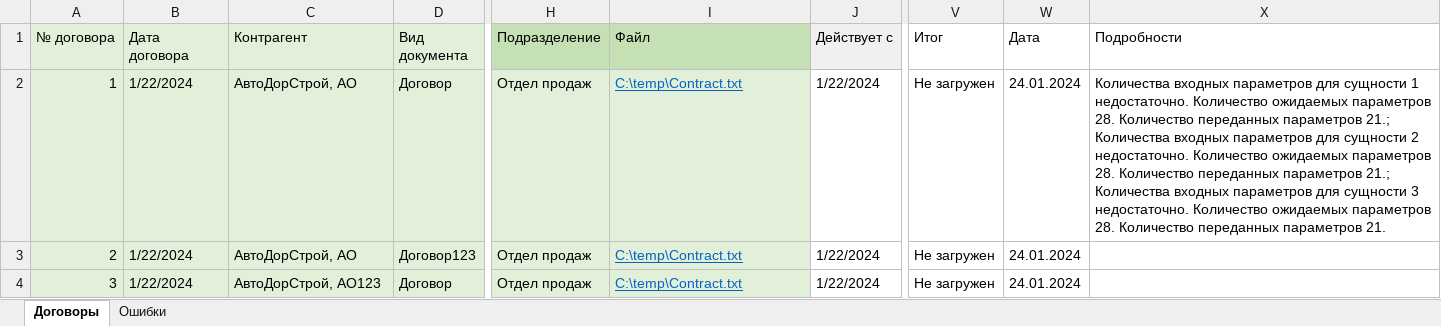
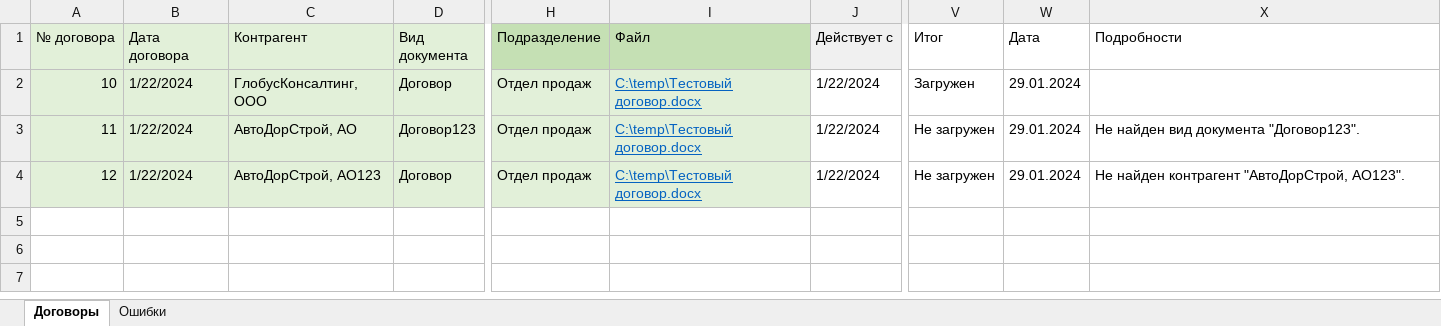
Before and after one commit to Ducheved/rx-util-importdata-net-core, an Excel workbook: Template/Шаблон для загрузки договоров в DirectumRX.xlsx, sheet Договоры, drawn as a sheet; only a part is shown, gaps mark what is left out; values as stored, in another font and other column widths than the file's, no borders; the diff names each change by its address in the sheet, - before the commit and + after, or states it on an @@ line.

```diff
--- a/Template/Шаблон для загрузки договоров в DirectumRX.xlsx (sheet Договоры)
+++ b/Template/Шаблон для загрузки договоров в DirectumRX.xlsx (sheet Договоры)
-A2 (№ договора): 1
+A2 (№ договора): 10
-C2 (Контрагент): АвтоДорСтрой, АО
+C2 (Контрагент): ГлобусКонсалтинг, ООО
-I2:I4 (Файл): C:\temp\Contract.txt
+I2:I4 (Файл): C:\temp\Тестовый договор.docx
-V2 (Итог): Не загружен
+V2 (Итог): Загружен
-W2:W4 (Дата): 24.01.2024
+W2:W4 (Дата): 29.01.2024
-X2 (Подробности): Количества входных параметров для сущности 1 недостаточно. Количество ожидаемых параметров 28. Количество переданных параметров 21.; Количества входных параметров для сущности 2 недостаточно. Количество ожидаемых параметров 28. Количество переданных параметров 21.; Количества входных параметров для сущности 3 недостаточно. Количество ожидаемых параметров 28. Количество переданных параметров 21.
+X2 (Подробности): (empty)
-A3 (№ договора): 2
+A3 (№ договора): 11
-X3 (Подробности): (empty)
+X3 (Подробности): Не найден вид документа "Договор123".
-A4 (№ договора): 3
+A4 (№ договора): 12
-X4 (Подробности): (empty)
+X4 (Подробности): Не найден контрагент "АвтоДорСтрой, АО123".
```
Also changed, not shown: 9 other files.
